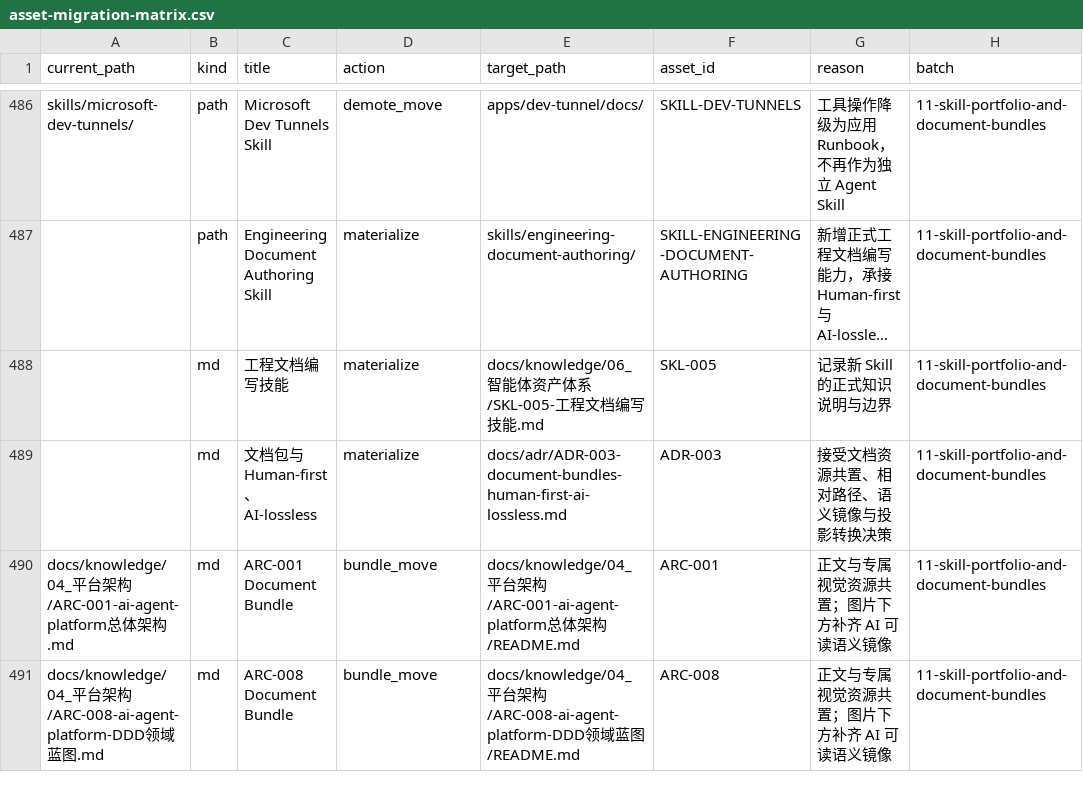
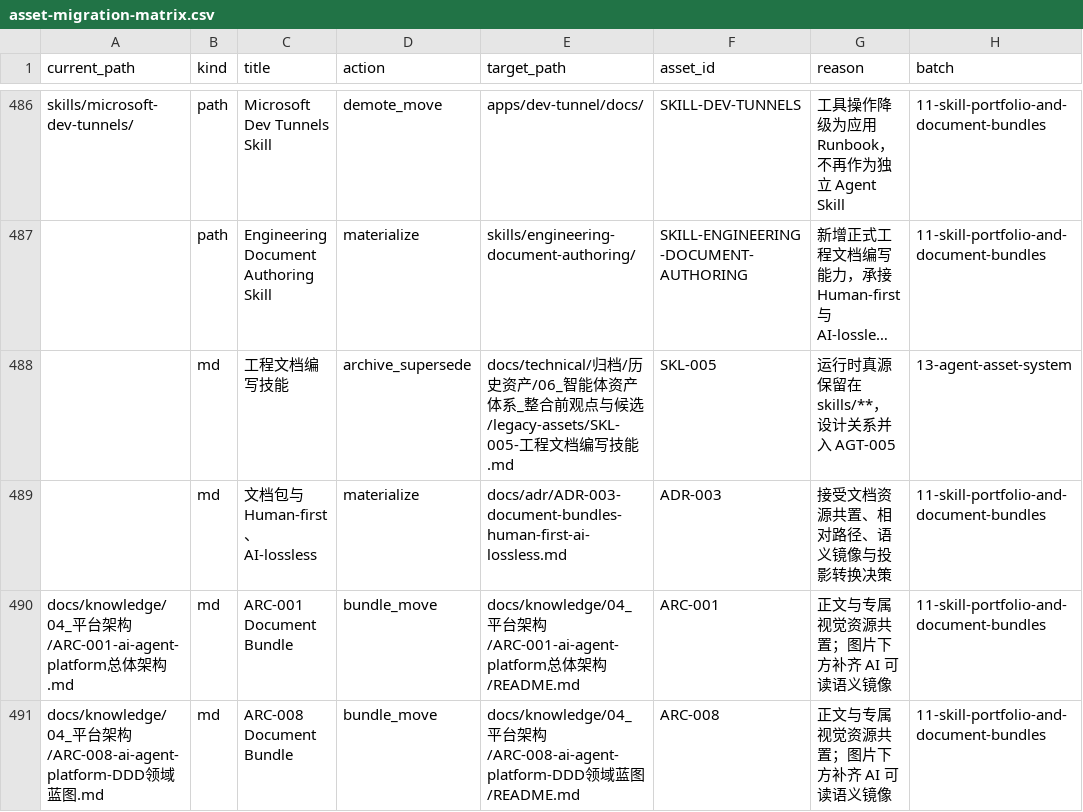
Before and after one commit to sayhelloproton-eng/ai-agent-platform, a CSV file: platform-registry/migrations/asset-migration-matrix.csv, drawn as a sheet; only a part is shown, gaps mark what is left out; long unchanged cells end in …; the diff covers the shown part only; the diff names each change by its address in the sheet, - before the commit and + after, or states it on an @@ line.

Commit message:
docs(agent): establish governed agent asset system

```diff
--- a/platform-registry/migrations/asset-migration-matrix.csv
+++ b/platform-registry/migrations/asset-migration-matrix.csv
-D488 (action): materialize
+D488 (action): archive_supersede
-E488 (target_path): docs/knowledge/06_智能体资产体系/SKL-005-工程文档…
+E488 (target_path): docs/technical/归档/历史资产/06_智能体资产体系_整合前观点与候选/legacy-assets/SKL-005-工程文档…
-G488 (reason): 记录新 Skill 的正式知识说明与边界
+G488 (reason): 运行时真源保留在 skills/**，设计关系并入 AGT-005
-H488 (batch): 11-skill-portfolio-and-document-bundles
+H488 (batch): 13-agent-asset-system
```
Also changed, not shown: 10 added rows, 8 removed rows and 16 edited cells elsewhere in this file, 38 other files.
